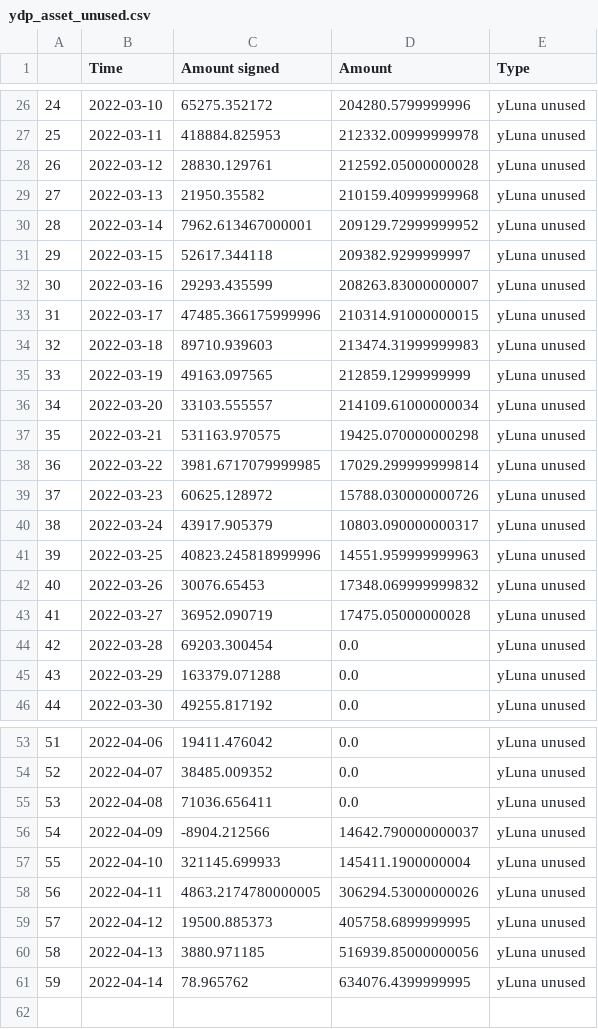
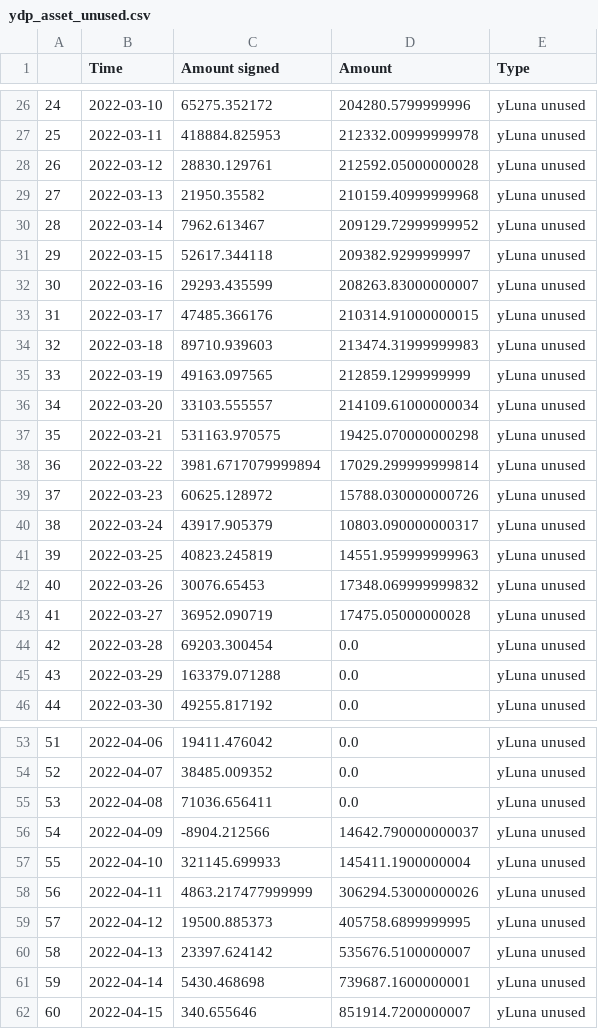
Before and after one commit to IncioMan/prism_analytics, a CSV file: data/processed/ydp_asset_unused.csv, drawn as a sheet; only a part is shown, gaps mark what is left out; the diff covers the shown part only.

```diff
--- a/data/processed/ydp_asset_unused.csv
+++ b/data/processed/ydp_asset_unused.csv
@@ -29,6 +29,6 @@
 27,2022-03-13,21950.35582,210159.40999999968,yLuna unused
-28,2022-03-14,7962.613467000001,209129.72999999952,yLuna unused
+28,2022-03-14,7962.613467,209129.72999999952,yLuna unused
 29,2022-03-15,52617.344118,209382.9299999997,yLuna unused
 30,2022-03-16,29293.435599,208263.83000000007,yLuna unused
-31,2022-03-17,47485.366175999996,210314.91000000015,yLuna unused
+31,2022-03-17,47485.366176,210314.91000000015,yLuna unused
 32,2022-03-18,89710.939603,213474.31999999983,yLuna unused
@@ -37,6 +37,6 @@
 35,2022-03-21,531163.970575,19425.070000000298,yLuna unused
-36,2022-03-22,3981.6717079999985,17029.299999999814,yLuna unused
+36,2022-03-22,3981.6717079999894,17029.299999999814,yLuna unused
 37,2022-03-23,60625.128972,15788.030000000726,yLuna unused
 38,2022-03-24,43917.905379,10803.090000000317,yLuna unused
-39,2022-03-25,40823.245818999996,14551.959999999963,yLuna unused
+39,2022-03-25,40823.245819,14551.959999999963,yLuna unused
 40,2022-03-26,30076.65453,17348.069999999832,yLuna unused
@@ -57,5 +57,6 @@
 55,2022-04-10,321145.699933,145411.1900000004,yLuna unused
-56,2022-04-11,4863.2174780000005,306294.53000000026,yLuna unused
+56,2022-04-11,4863.217477999999,306294.53000000026,yLuna unused
 57,2022-04-12,19500.885373,405758.6899999995,yLuna unused
-58,2022-04-13,3880.971185,516939.85000000056,yLuna unused
-59,2022-04-14,78.965762,634076.4399999995,yLuna unused
+58,2022-04-13,23397.624142,535676.5100000007,yLuna unused
+59,2022-04-14,5430.468698,739687.1600000001,yLuna unused
+60,2022-04-15,340.655646,851914.7200000007,yLuna unused
```
Also changed, not shown: 2 edited cells elsewhere in this file, data/processed/amps_activity.csv, data/processed/aprs.csv, 9 other files.
